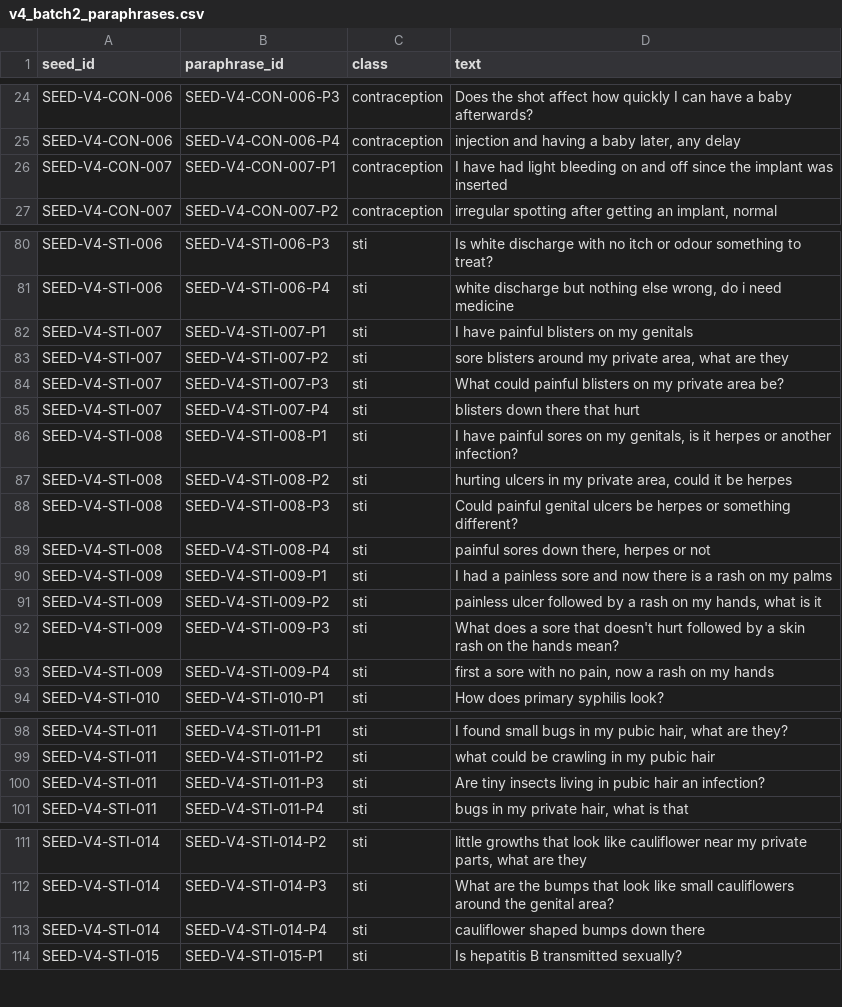
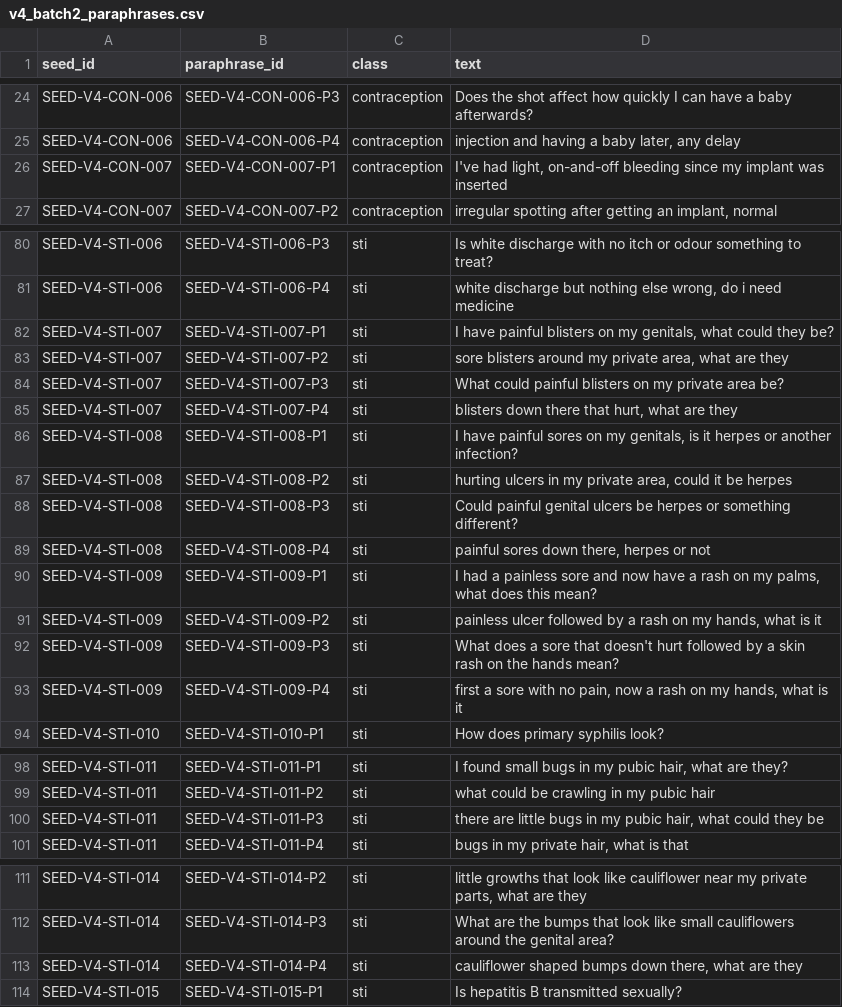
Before and after one commit to captainblissdev/safegirl, a CSV file: resources/generated/v4_batch2_paraphrases.csv, drawn as a sheet; only a part is shown, gaps mark what is left out; the diff covers the shown part only.

Commit message:
data(v4): reword 17 batch 2 paraphrases
Seventeen batch 2 paraphrases are reworded after manual review; only
their text changes. The refreshed check (--seeds batch 2,
--compare-seeds batches 1, 3 and 4, the sealed set and the marker
list) has 0 failures and 0 warnings.

```diff
--- a/resources/generated/v4_batch2_paraphrases.csv
+++ b/resources/generated/v4_batch2_paraphrases.csv
@@ -25,3 +25,3 @@ SEED-V4-CON-006,SEED-V4-CON-006-P3,contraception,Does the shot affect how quickl
 SEED-V4-CON-006,SEED-V4-CON-006-P4,contraception,"injection and having a baby later, any delay"
-SEED-V4-CON-007,SEED-V4-CON-007-P1,contraception,I have had light bleeding on and off since the implant was inserted
+SEED-V4-CON-007,SEED-V4-CON-007-P1,contraception,"I've had light, on-and-off bleeding since my implant was inserted"
 SEED-V4-CON-007,SEED-V4-CON-007-P2,contraception,"irregular spotting after getting an implant, normal"
@@ -81,6 +81,6 @@ SEED-V4-STI-006,SEED-V4-STI-006-P3,sti,Is white discharge with no itch or odour
 SEED-V4-STI-006,SEED-V4-STI-006-P4,sti,"white discharge but nothing else wrong, do i need medicine"
-SEED-V4-STI-007,SEED-V4-STI-007-P1,sti,I have painful blisters on my genitals
+SEED-V4-STI-007,SEED-V4-STI-007-P1,sti,"I have painful blisters on my genitals, what could they be?"
 SEED-V4-STI-007,SEED-V4-STI-007-P2,sti,"sore blisters around my private area, what are they"
 SEED-V4-STI-007,SEED-V4-STI-007-P3,sti,What could painful blisters on my private area be?
-SEED-V4-STI-007,SEED-V4-STI-007-P4,sti,blisters down there that hurt
+SEED-V4-STI-007,SEED-V4-STI-007-P4,sti,"blisters down there that hurt, what are they"
 SEED-V4-STI-008,SEED-V4-STI-008-P1,sti,"I have painful sores on my genitals, is it herpes or another infection?"
@@ -89,6 +89,6 @@ SEED-V4-STI-008,SEED-V4-STI-008-P3,sti,Could painful genital ulcers be herpes or
 SEED-V4-STI-008,SEED-V4-STI-008-P4,sti,"painful sores down there, herpes or not"
-SEED-V4-STI-009,SEED-V4-STI-009-P1,sti,I had a painless sore and now there is a rash on my palms
+SEED-V4-STI-009,SEED-V4-STI-009-P1,sti,"I had a painless sore and now have a rash on my palms, what does this mean?"
 SEED-V4-STI-009,SEED-V4-STI-009-P2,sti,"painless ulcer followed by a rash on my hands, what is it"
 SEED-V4-STI-009,SEED-V4-STI-009-P3,sti,What does a sore that doesn't hurt followed by a skin rash on the hands mean?
-SEED-V4-STI-009,SEED-V4-STI-009-P4,sti,"first a sore with no pain, now a rash on my hands"
+SEED-V4-STI-009,SEED-V4-STI-009-P4,sti,"first a sore with no pain, now a rash on my hands, what is it"
 SEED-V4-STI-010,SEED-V4-STI-010-P1,sti,How does primary syphilis look?
@@ -99,3 +99,3 @@ SEED-V4-STI-011,SEED-V4-STI-011-P1,sti,"I found small bugs in my pubic hair, wha
 SEED-V4-STI-011,SEED-V4-STI-011-P2,sti,what could be crawling in my pubic hair
-SEED-V4-STI-011,SEED-V4-STI-011-P3,sti,Are tiny insects living in pubic hair an infection?
+SEED-V4-STI-011,SEED-V4-STI-011-P3,sti,"there are little bugs in my pubic hair, what could they be"
 SEED-V4-STI-011,SEED-V4-STI-011-P4,sti,"bugs in my private hair, what is that"
@@ -112,3 +112,3 @@ SEED-V4-STI-014,SEED-V4-STI-014-P2,sti,"little growths that look like cauliflowe
 SEED-V4-STI-014,SEED-V4-STI-014-P3,sti,What are the bumps that look like small cauliflowers around the genital area?
-SEED-V4-STI-014,SEED-V4-STI-014-P4,sti,cauliflower shaped bumps down there
+SEED-V4-STI-014,SEED-V4-STI-014-P4,sti,"cauliflower shaped bumps down there, what are they"
 SEED-V4-STI-015,SEED-V4-STI-015-P1,sti,Is hepatitis B transmitted sexually?
```
Also changed, not shown: 10 edited cells elsewhere in this file.
